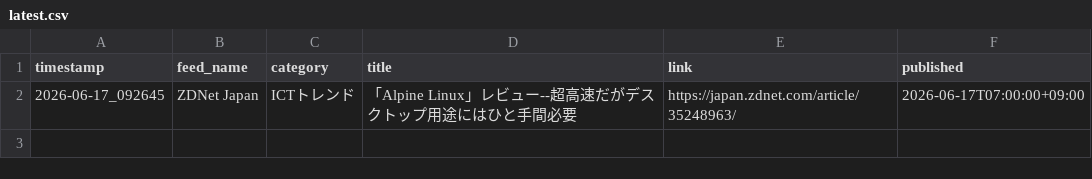
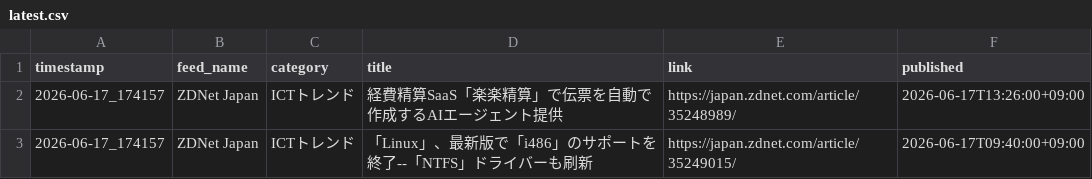
Before and after one commit to Keita50/rss_monitor, a CSV file: data/latest.csv, drawn as a sheet.

```diff
--- a/data/latest.csv
+++ b/data/latest.csv
@@ -1,2 +1,3 @@
 timestamp,feed_name,category,title,link,published
-2026-06-17_092645,ZDNet Japan,ICTトレンド,「Alpine Linux」レビュー--超高速だがデスクトップ用途にはひと手間必要,https://japan.zdnet.com/article/35248963/,2026-06-17T07:00:00+09:00
+2026-06-17_174157,ZDNet Japan,ICTトレンド,経費精算SaaS「楽楽精算」で伝票を自動で作成するAIエージェント提供,https://japan.zdnet.com/article/35248989/,2026-06-17T13:26:00+09:00
+2026-06-17_174157,ZDNet Japan,ICTトレンド,「Linux」、最新版で「i486」のサポートを終了--「NTFS」ドライバーも刷新,https://japan.zdnet.com/article/35249015/,2026-06-17T09:40:00+09:00
```
Also changed, not shown: 2 other files.
